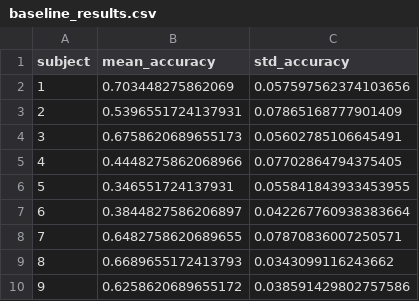
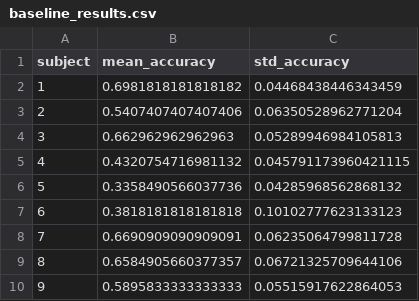
Before and after one commit to gabfarmarcondes/Motor-Imagery-BCI, a CSV file: results/baseline_results.csv, drawn as a sheet.

```diff
--- a/results/baseline_results.csv
+++ b/results/baseline_results.csv
@@ -1,10 +1,10 @@
 subject,mean_accuracy,std_accuracy
-1,0.703448275862069,0.057597562374103656
-2,0.5396551724137931,0.07865168777901409
-3,0.6758620689655173,0.05602785106645491
-4,0.4448275862068966,0.07702864794375405
-5,0.346551724137931,0.055841843933453955
-6,0.3844827586206897,0.042267760938383664
-7,0.6482758620689655,0.07870836007250571
-8,0.6689655172413793,0.0343099116243662
-9,0.6258620689655172,0.038591429802757586
+1,0.6981818181818182,0.04468438446343459
+2,0.5407407407407406,0.06350528962771204
+3,0.662962962962963,0.05289946984105813
+4,0.4320754716981132,0.045791173960421115
+5,0.3358490566037736,0.04285968562868132
+6,0.3818181818181818,0.10102777623133123
+7,0.6690909090909091,0.06235064799811728
+8,0.6584905660377357,0.06721325709644106
+9,0.5895833333333333,0.05515917622864053
```
Also changed, not shown: 12 other files.
